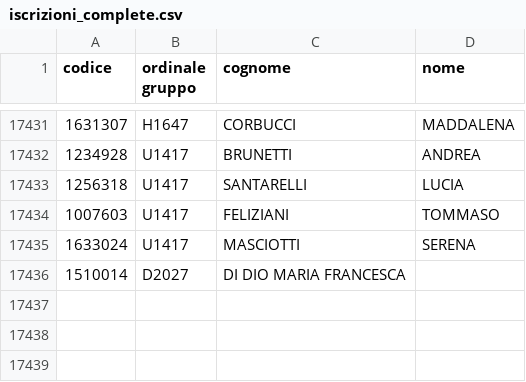
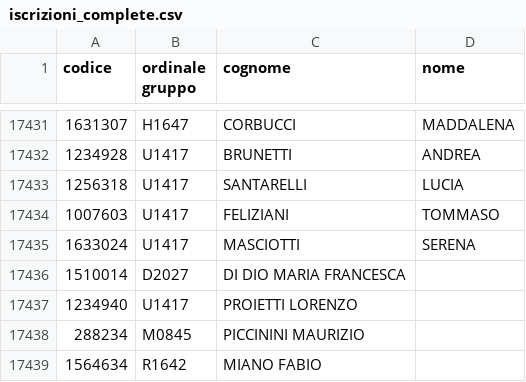
Before and after one commit to Route-Nazionale-2024-AGESCI/rn24-iscrizioni-theme, a CSV file: booking-sync/iscrizioni_complete.csv, drawn as a sheet; only a part is shown, gaps mark what is left out; the diff names each change by its address in the sheet, - before the commit and + after, or states it on an @@ line.

Commit message:
Update iscrizione file

```diff
--- a/booking-sync/iscrizioni_complete.csv
+++ b/booking-sync/iscrizioni_complete.csv
+row 17437: 1234940 | U1417 | PROIETTI LORENZO
+row 17438: 288234 | M0845 | PICCININI MAURIZIO
+row 17439: 1564634 | R1642 | MIANO FABIO
```
